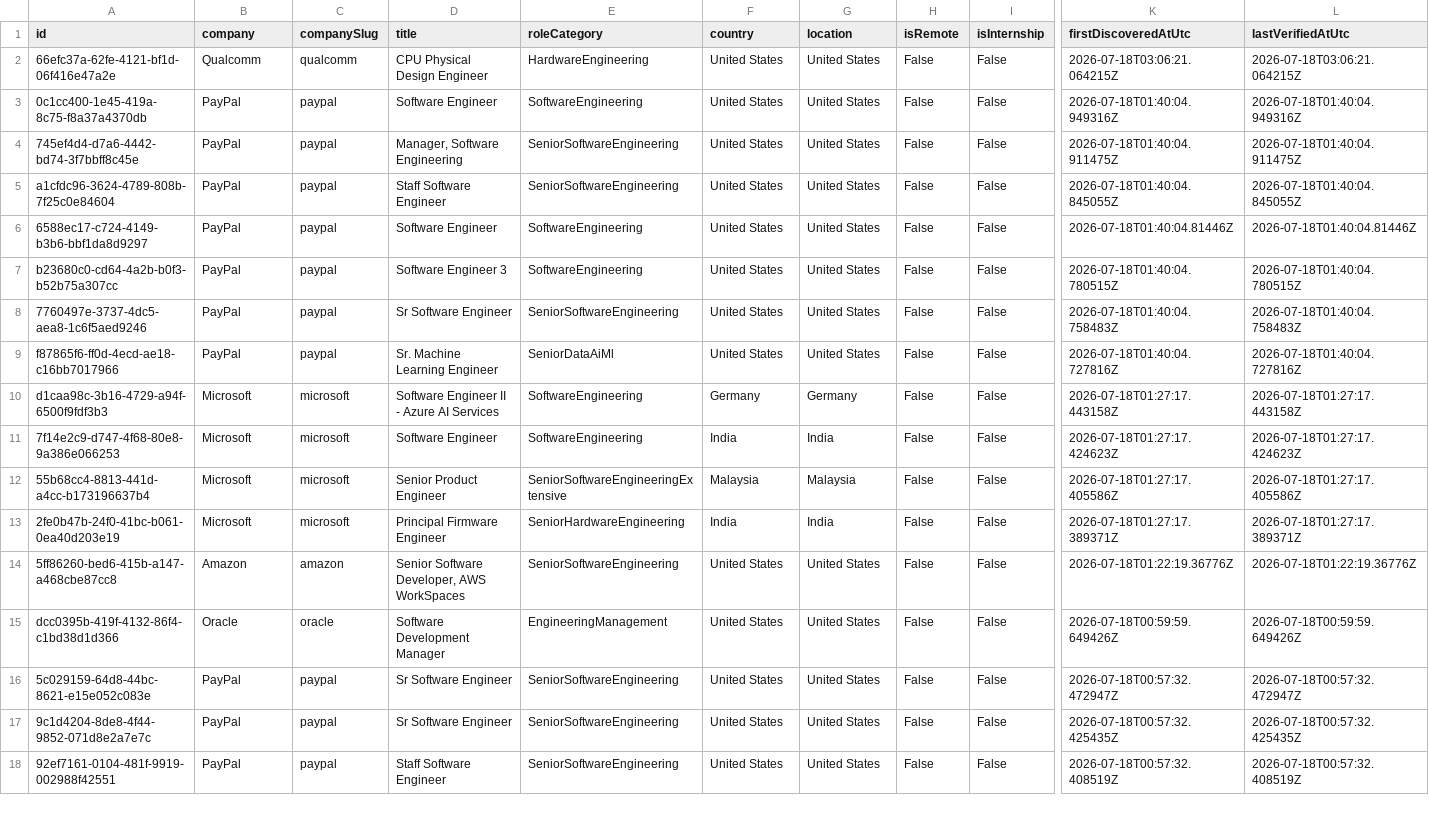
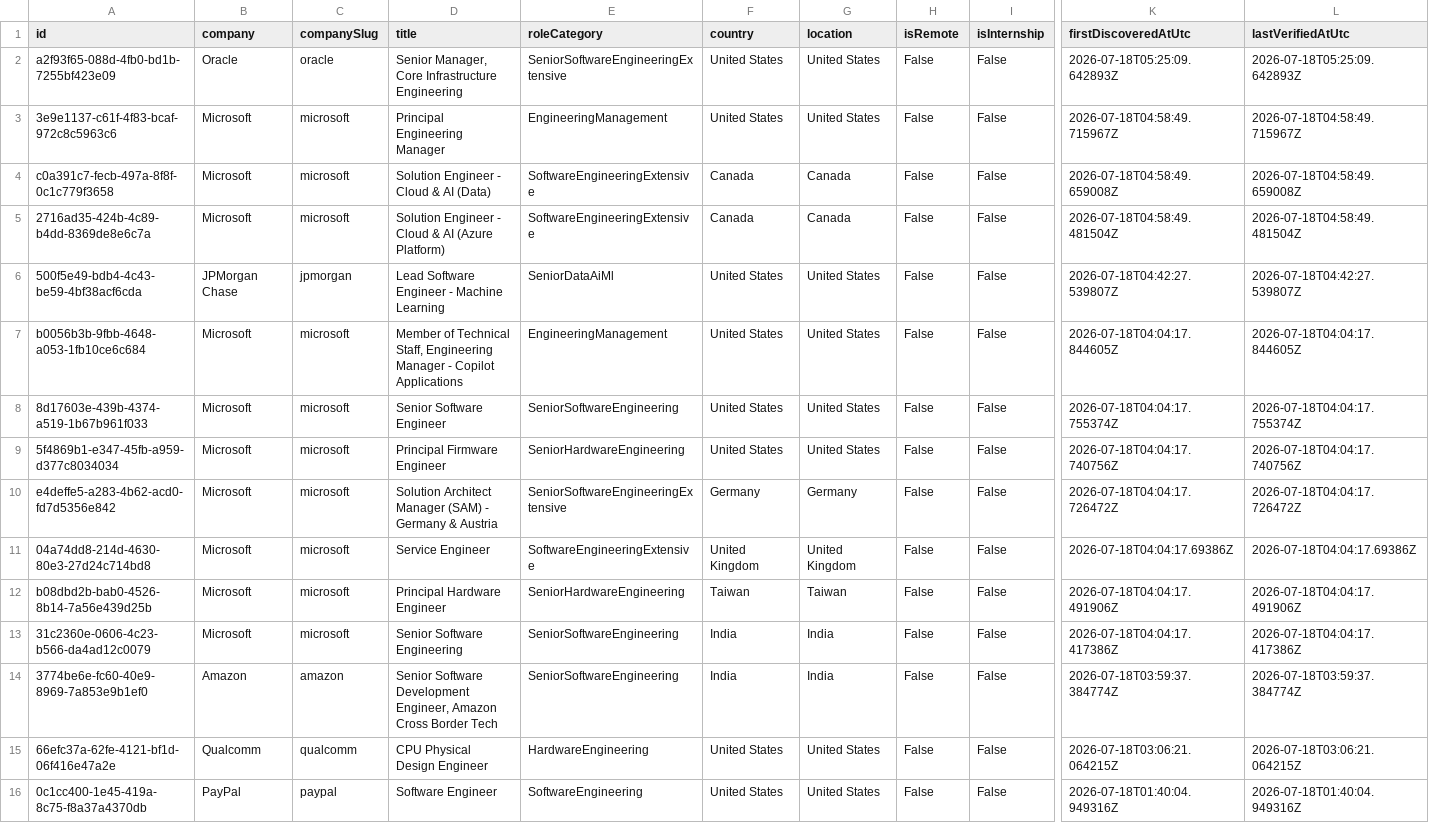
Before and after one commit to ScoutJob/scoutjob-tech-jobs, a CSV file: data/jobs.csv, drawn as a sheet; only a part is shown, gaps mark what is left out; the shorter side is filled out with more unchanged rows; rows hold the shown columns only; the diff names each change by its address in the sheet, - before the commit and + after, or states it on an @@ line.

```diff
--- a/data/jobs.csv
+++ b/data/jobs.csv
+row 2: a2f93f65-088d-4fb0-bd1b-7255bf423e09 | Oracle | oracle | Senior Manager, Core Infrastructure Engineering | SeniorSoftwareEngineeringExtensive | United States | United States | False | False | 2026-07-18T05:25:09.642893Z | 2026-07-18T05:25:09.642893Z
+row 3: 3e9e1137-c61f-4f83-bcaf-972c8c5963c6 | Microsoft | microsoft | Principal Engineering Manager | EngineeringManagement | United States | United States | False | False | 2026-07-18T04:58:49.715967Z | 2026-07-18T04:58:49.715967Z
+row 4: c0a391c7-fecb-497a-8f8f-0c1c779f3658 | Microsoft | microsoft | Solution Engineer - Cloud & AI (Data) | SoftwareEngineeringExtensive | Canada | Canada | False | False | 2026-07-18T04:58:49.659008Z | 2026-07-18T04:58:49.659008Z
+row 5: 2716ad35-424b-4c89-b4dd-8369de8e6c7a | Microsoft | microsoft | Solution Engineer - Cloud & AI (Azure Platform) | SoftwareEngineeringExtensive | Canada | Canada | False | False | 2026-07-18T04:58:49.481504Z | 2026-07-18T04:58:49.481504Z
+row 6: 500f5e49-bdb4-4c43-be59-4bf38acf6cda | JPMorgan Chase | jpmorgan | Lead Software Engineer - Machine Learning | SeniorDataAiMl | United States | United States | False | False | 2026-07-18T04:42:27.539807Z | 2026-07-18T04:42:27.539807Z
+row 7: b0056b3b-9fbb-4648-a053-1fb10ce6c684 | Microsoft | microsoft | Member of Technical Staff, Engineering Manager - Copilot Applications | EngineeringManagement | United States | United States | False | False | 2026-07-18T04:04:17.844605Z | 2026-07-18T04:04:17.844605Z
+row 8: 8d17603e-439b-4374-a519-1b67b961f033 | Microsoft | microsoft | Senior Software Engineer | SeniorSoftwareEngineering | United States | United States | False | False | 2026-07-18T04:04:17.755374Z | 2026-07-18T04:04:17.755374Z
+row 9: 5f4869b1-e347-45fb-a959-d377c8034034 | Microsoft | microsoft | Principal Firmware Engineer | SeniorHardwareEngineering | United States | United States | False | False | 2026-07-18T04:04:17.740756Z | 2026-07-18T04:04:17.740756Z
+row 10: e4deffe5-a283-4b62-acd0-fd7d5356e842 | Microsoft | microsoft | Solution Architect Manager (SAM) - Germany & Austria | SeniorSoftwareEngineeringExtensive | Germany | Germany | False | False | 2026-07-18T04:04:17.726472Z | 2026-07-18T04:04:17.726472Z
+row 11: 04a74dd8-214d-4630-80e3-27d24c714bd8 | Microsoft | microsoft | Service Engineer | SoftwareEngineeringExtensive | United Kingdom | United Kingdom | False | False | 2026-07-18T04:04:17.69386Z | 2026-07-18T04:04:17.69386Z
+row 12: b08dbd2b-bab0-4526-8b14-7a56e439d25b | Microsoft | microsoft | Principal Hardware Engineer | SeniorHardwareEngineering | Taiwan | Taiwan | False | False | 2026-07-18T04:04:17.491906Z | 2026-07-18T04:04:17.491906Z
+row 13: 31c2360e-0606-4c23-b566-da4ad12c0079 | Microsoft | microsoft | Senior Software Engineering | SeniorSoftwareEngineering | India | India | False | False | 2026-07-18T04:04:17.417386Z | 2026-07-18T04:04:17.417386Z
+row 14: 3774be6e-fc60-40e9-8969-7a853e9b1ef0 | Amazon | amazon | Senior Software Development Engineer, Amazon Cross Border Tech | SeniorSoftwareEngineering | India | India | False | False | 2026-07-18T03:59:37.384774Z | 2026-07-18T03:59:37.384774Z
```
Also changed, not shown: docs/data/jobs.csv, 3 other files.
